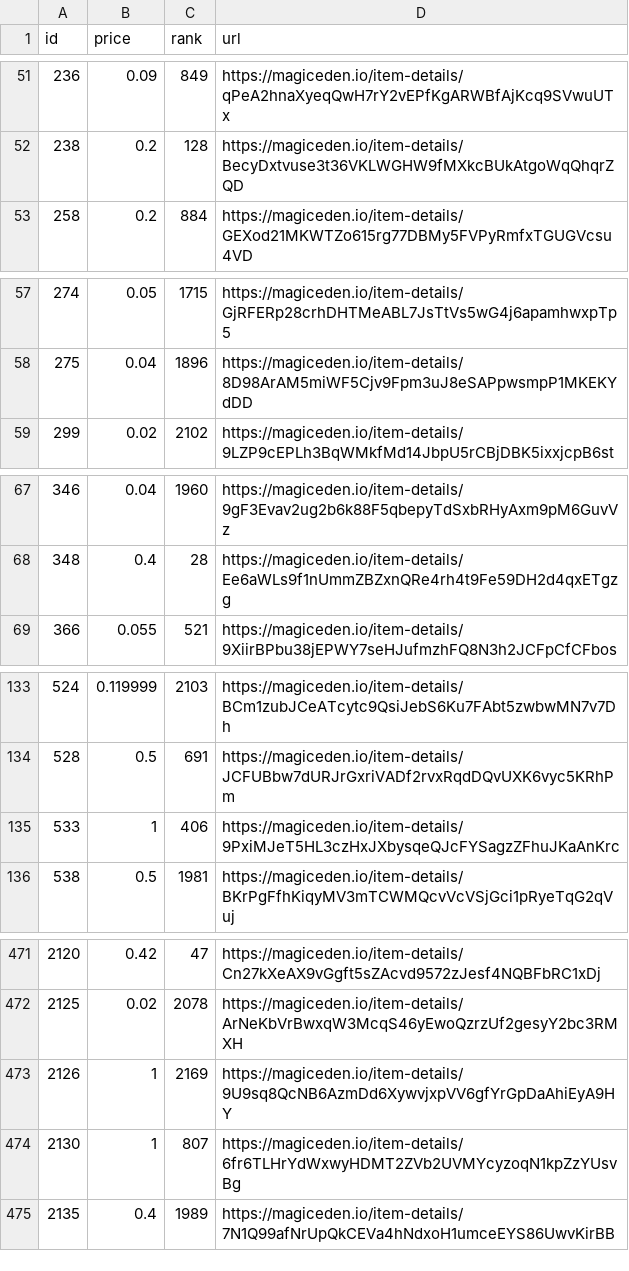
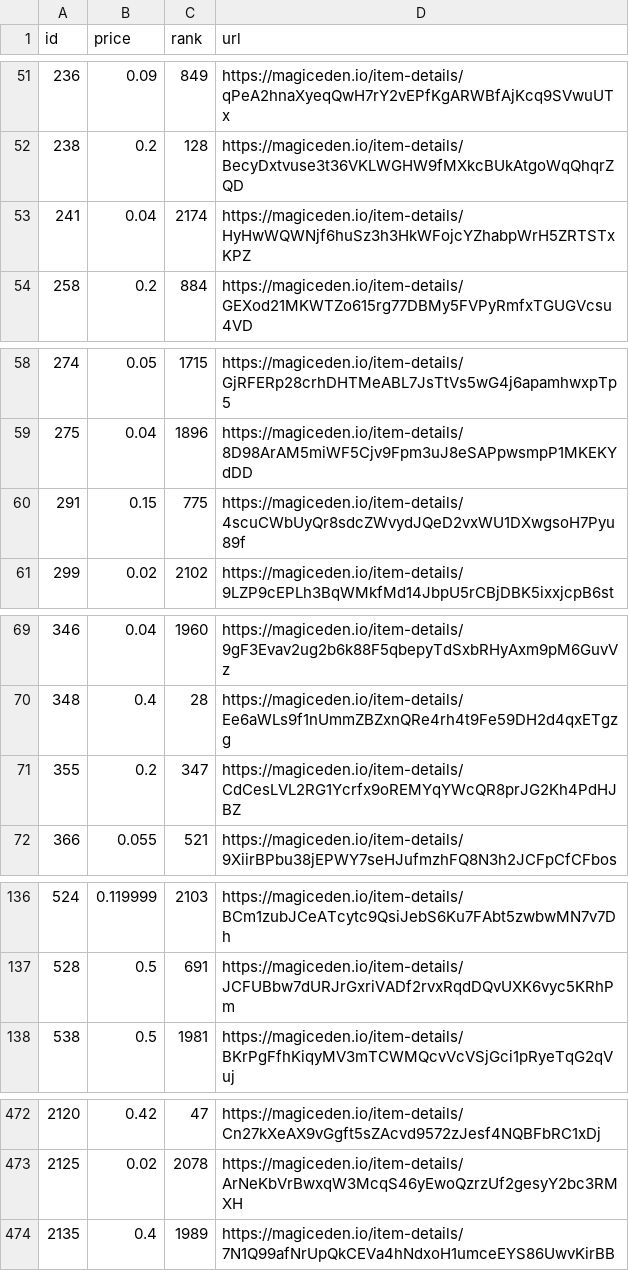
Before and after one commit to braposo/magiceden-wolves-monitor, a CSV file: wolves-data-processed.csv, drawn as a sheet; only a part is shown, gaps mark what is left out; the diff covers the shown part only.

Commit message:
Flat: latest data (2021-11-03T11:12:46.384Z) {   "date": "2021-11-03T11:12:46.384Z",   "files": [     {       "name": "wolves-data-processed.csv",       "deltaBytes": 12,       "source": "https://api-mainnet.magiceden.io/rpc/getListedNFTsByQuery?q=%7B%22%24match%22%3A%7B%22collectionSymbol%22%3A%22wolves_of_sol_street%22%7D%2C%22%24sort%22%3A%7B%22takerAmount%22%3A1%2C%22createdAt%22%3A-1%7D%7D"     },     {       "name": "wolves-data.json",       "deltaBytes": 560,       "source": "https://api-mainnet.magiceden.io/rpc/getListedNFTsByQuery?q=%7B%22%24match%22%3A%7B%22collectionSymbol%22%3A%22wolves_of_sol_street%22%7D%2C%22%24sort%22%3A%7B%22takerAmount%22%3A1%2C%22createdAt%22%3A-1%7D%7D"     }   ] }

```diff
--- a/wolves-data-processed.csv
+++ b/wolves-data-processed.csv
@@ -52,2 +52,3 @@ id,price,rank,url
 238,0.2,128,https://magiceden.io/item-details/BecyDxtvuse3t36VKLWGHW9fMXkcBUkAtgoWqQhqrZQD
+241,0.04,2174,https://magiceden.io/item-details/HyHwWQWNjf6huSz3h3HkWFojcYZhabpWrH5ZRTSTxKPZ
 258,0.2,884,https://magiceden.io/item-details/GEXod21MKWTZo615rg77DBMy5FVPyRmfxTGUGVcsu4VD
@@ -58,2 +59,3 @@ id,price,rank,url
 275,0.04,1896,https://magiceden.io/item-details/8D98ArAM5miWF5Cjv9Fpm3uJ8eSAPpwsmpP1MKEKYdDD
+291,0.15,775,https://magiceden.io/item-details/4scuCWbUyQr8sdcZWvydJQeD2vxWU1DXwgsoH7Pyu89f
 299,0.02,2102,https://magiceden.io/item-details/9LZP9cEPLh3BqWMkfMd14JbpU5rCBjDBK5ixxjcpB6st
@@ -68,2 +70,3 @@ id,price,rank,url
 348,0.4,28,https://magiceden.io/item-details/Ee6aWLs9f1nUmmZBZxnQRe4rh4t9Fe59DH2d4qxETgzg
+355,0.2,347,https://magiceden.io/item-details/CdCesLVL2RG1Ycrfx9oREMYqYWcQR8prJG2Kh4PdHJBZ
 366,0.055,521,https://magiceden.io/item-details/9XiirBPbu38jEPWY7seHJufmzhFQ8N3h2JCFpCfCFbos
@@ -134,3 +137,2 @@ id,price,rank,url
 528,0.5,691,https://magiceden.io/item-details/JCFUBbw7dURJrGxriVADf2rvxRqdDQvUXK6vyc5KRhPm
-533,1,406,https://magiceden.io/item-details/9PxiMJeT5HL3czHxJXbysqeQJcFYSagzZFhuJKaAnKrc
 538,0.5,1981,https://magiceden.io/item-details/BKrPgFfhKiqyMV3mTCWMQcvVcVSjGci1pRyeTqG2qVuj
@@ -472,4 +473,2 @@ id,price,rank,url
 2125,0.02,2078,https://magiceden.io/item-details/ArNeKbVrBwxqW3McqS46yEwoQzrzUf2gesyY2bc3RMXH
-2126,1,2169,https://magiceden.io/item-details/9U9sq8QcNB6AzmDd6XywvjxpVV6gfYrGpDaAhiEyA9HY
-2130,1,807,https://magiceden.io/item-details/6fr6TLHrYdWxwyHDMT2ZVb2UVMYcyzoqN1kpZzYUsvBg
 2135,0.4,1989,https://magiceden.io/item-details/7N1Q99afNrUpQkCEVa4hNdxoH1umceEYS86UwvKirBB
```
Also changed, not shown: 4 added rows, 4 removed rows and 1 edited cell elsewhere in this file, 1 other file.
